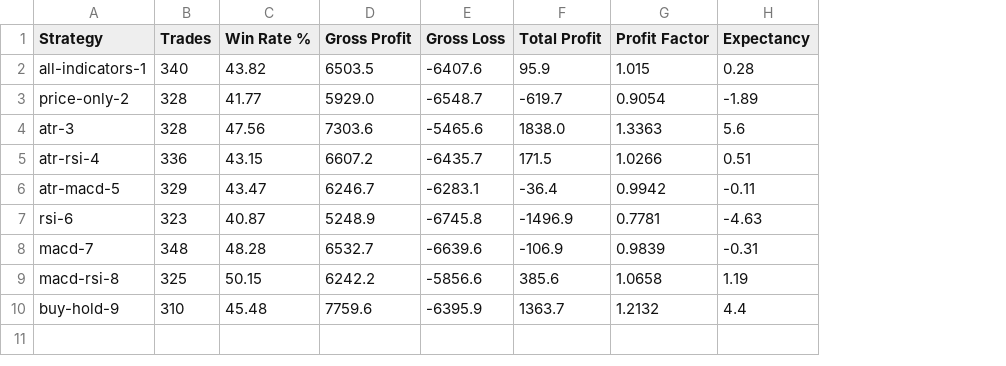
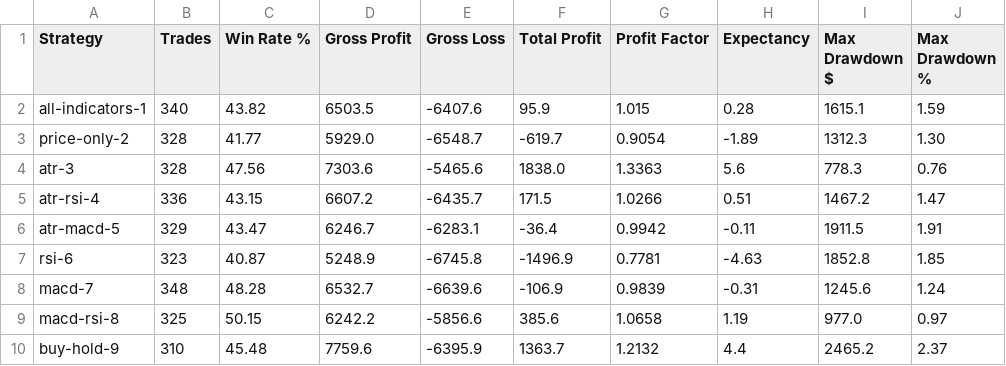
Before and after one commit to ModerathoWinther/DVK-Projekt, a CSV file: eval-results/live-test/strategy-summary.csv, drawn as a sheet; the diff names each change by its address in the sheet, - before the commit and + after, or states it on an @@ line.

Commit message:
[UPDATE] summary with max drawdown

```diff
--- a/eval-results/live-test/strategy-summary.csv
+++ b/eval-results/live-test/strategy-summary.csv
+column I (Max Drawdown $), rows 2-10: 1615.1 | 1312.3 | 778.3 | 1467.2 | 1911.5 | 1852.8 | 1245.6 | 977.0 | 2465.2
+column J (Max Drawdown %), rows 2-10: 1.59 | 1.30 | 0.76 | 1.47 | 1.91 | 1.85 | 1.24 | 0.97 | 2.37
```
